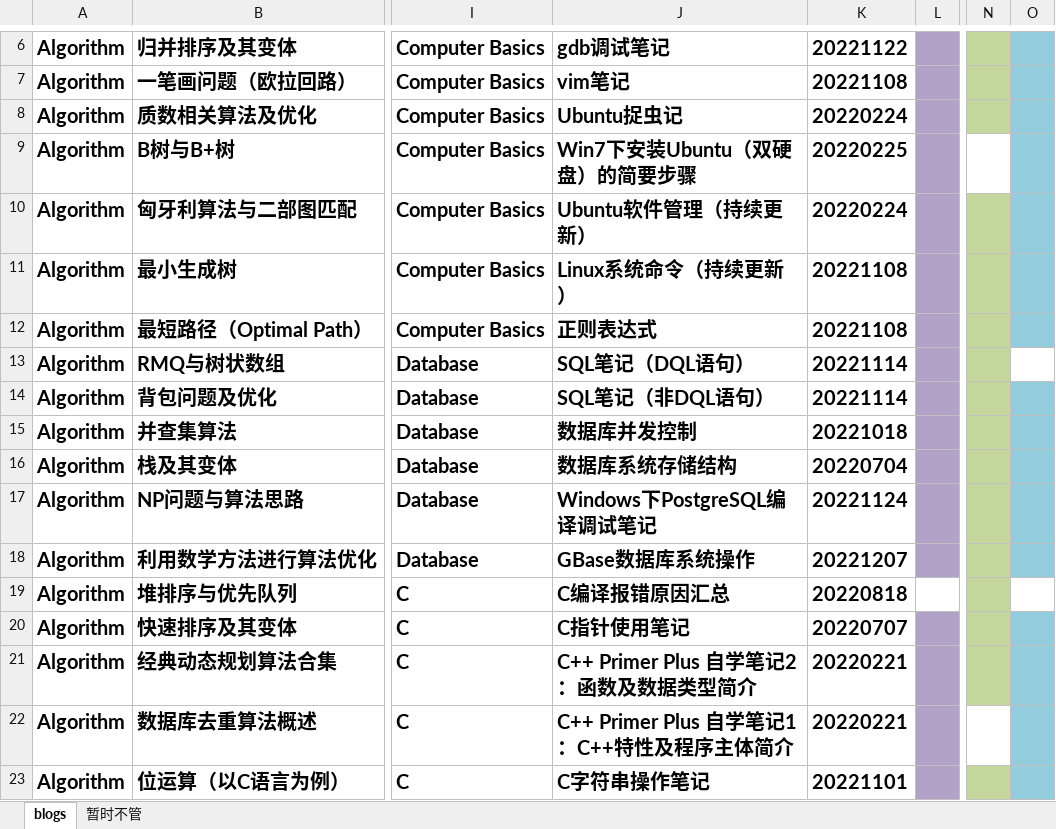
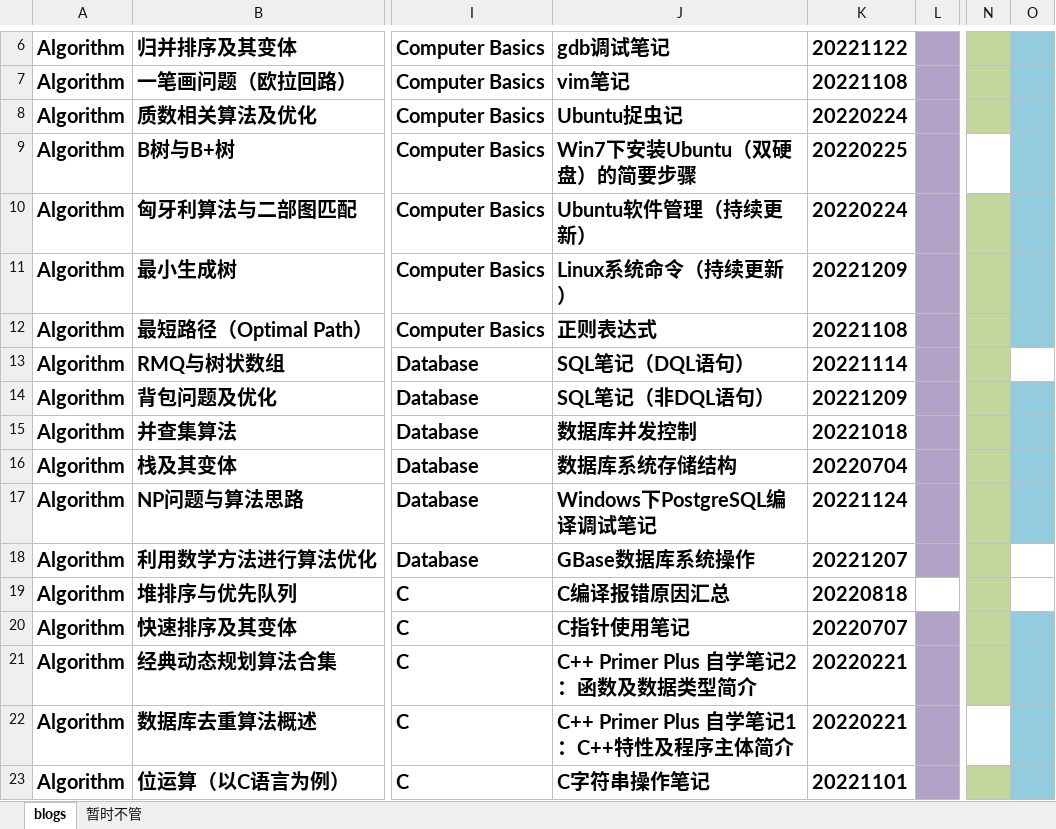
Before and after one commit to ZergWang/Blogs, an Excel workbook: 进度表.xlsx, sheet blogs, drawn as a sheet; only a part is shown, gaps mark what is left out; values as stored, in another font and other column widths than the file's, no borders; the diff names each change by its address in the sheet, - before the commit and + after, or states it on an @@ line.

```diff
--- a/进度表.xlsx (sheet blogs)
+++ b/进度表.xlsx (sheet blogs)
-K11: 20221108
+K11: 20221209
-K14: 20221114
+K14: 20221209
-O18 fill: #93CDDD
+O18 fill: none
```
Also changed, not shown: 3 other files.
